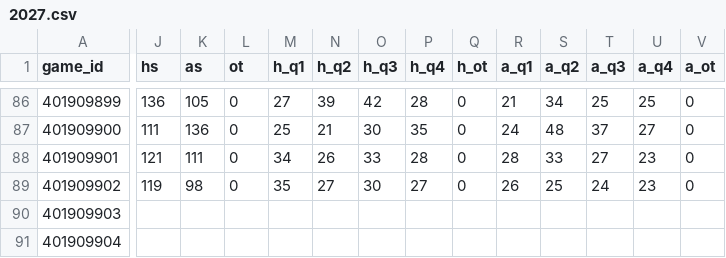
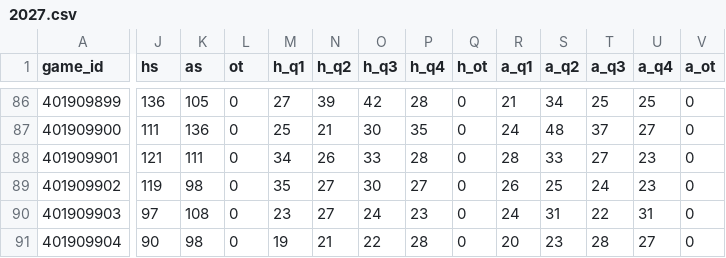
Before and after one commit to tyrmoga/EdgeDeskSports, a CSV file: nba/data/games/2027.csv, drawn as a sheet; only a part is shown, gaps mark what is left out; the diff covers the shown part only; the diff names each change by its address in the sheet, - before the commit and + after, or states it on an @@ line.

```diff
--- a/nba/data/games/2027.csv
+++ b/nba/data/games/2027.csv
-J90 (hs): (empty)
+J90 (hs): 97
-K90 (as): (empty)
+K90 (as): 108
-L90:L91 (ot): (empty)
+L90:L91 (ot): 0
-M90 (h_q1): (empty)
+M90 (h_q1): 23
-N90 (h_q2): (empty)
+N90 (h_q2): 27
-O90 (h_q3): (empty)
+O90 (h_q3): 24
-P90 (h_q4): (empty)
+P90 (h_q4): 23
-Q90:Q91 (h_ot): (empty)
+Q90:Q91 (h_ot): 0
-R90 (a_q1): (empty)
+R90 (a_q1): 24
-S90 (a_q2): (empty)
+S90 (a_q2): 31
-T90 (a_q3): (empty)
+T90 (a_q3): 22
-U90 (a_q4): (empty)
+U90 (a_q4): 31
-V90:V91 (a_ot): (empty)
+V90:V91 (a_ot): 0
-J91 (hs): (empty)
+J91 (hs): 90
-K91 (as): (empty)
+K91 (as): 98
-M91 (h_q1): (empty)
+M91 (h_q1): 19
-N91 (h_q2): (empty)
+N91 (h_q2): 21
-O91 (h_q3): (empty)
+O91 (h_q3): 22
-P91 (h_q4): (empty)
+P91 (h_q4): 28
-R91 (a_q1): (empty)
+R91 (a_q1): 20
-S91 (a_q2): (empty)
+S91 (a_q2): 23
-T91 (a_q3): (empty)
+T91 (a_q3): 28
-U91 (a_q4): (empty)
+U91 (a_q4): 27
```
Also changed, not shown: 46 edited cells elsewhere in this file, nba/data/team_games/2027.csv, 10 other files.
